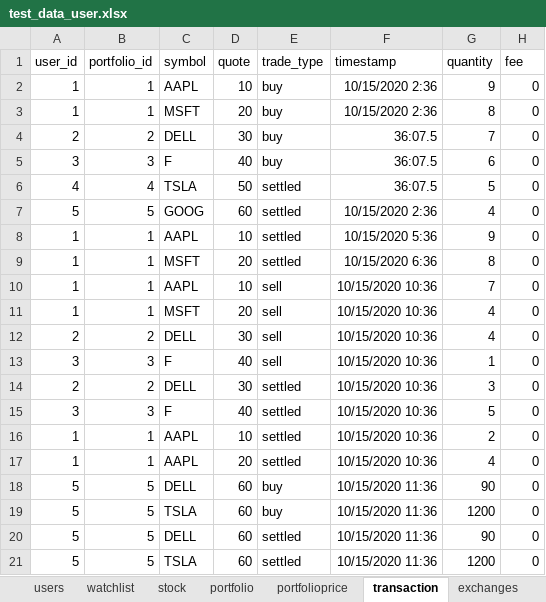
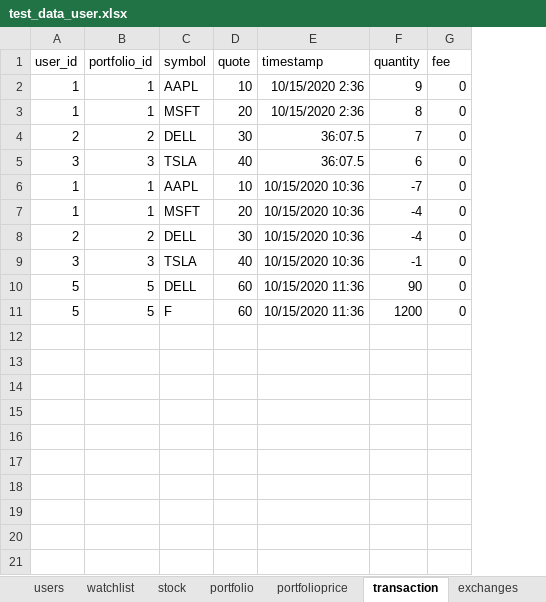
Before and after one commit to unsw-cse-capstone-project/comp9900-w17a-please-get-degrees-backend, an Excel workbook: resources/test_data_user.xlsx, sheet transaction, drawn as a sheet; values as stored, in another font and other column widths than the file's, no borders; removed rows and columns are numbered as before the commit, all else as after; the diff names each change by its address in the sheet, - before the commit and + after, or states it on an @@ line.

```diff
--- a/resources/test_data_user.xlsx (sheet transaction)
+++ b/resources/test_data_user.xlsx (sheet transaction)
-column E (trade_type), rows 2-5: all buy; rows 10-13: all sell; rows 18-19: buy | buy
-C5 (symbol): F
+C5 (symbol): TSLA
-row 6: 4 | 4 | TSLA | 50 | settled | 36:07.5 | 5 | 0
-row 7: 5 | 5 | GOOG | 60 | settled | 10/15/2020 2:36 | 4 | 0
-row 8: 1 | 1 | AAPL | 10 | settled | 10/15/2020 5:36 | 9 | 0
-row 9: 1 | 1 | MSFT | 20 | settled | 10/15/2020 6:36 | 8 | 0
-F6 (quantity): 7
+F6 (quantity): -7
-F7:F8 (quantity): 4
+F7:F8 (quantity): -4
-C9 (symbol): F
+C9 (symbol): TSLA
-F9 (quantity): 1
+F9 (quantity): -1
-row 14: 2 | 2 | DELL | 30 | settled | 10/15/2020 10:36 | 3 | 0
-row 15: 3 | 3 | F | 40 | settled | 10/15/2020 10:36 | 5 | 0
-row 16: 1 | 1 | AAPL | 10 | settled | 10/15/2020 10:36 | 2 | 0
-row 17: 1 | 1 | AAPL | 20 | settled | 10/15/2020 10:36 | 4 | 0
-C11 (symbol): TSLA
+C11 (symbol): F
-row 20: 5 | 5 | DELL | 60 | settled | 10/15/2020 11:36 | 90 | 0
-row 21: 5 | 5 | TSLA | 60 | settled | 10/15/2020 11:36 | 1200 | 0
```
Also changed, not shown: sheet stock, sheet exchanges, sheet watchlist, resources/Finnhub Exchanges.xlsx, 8 other files.
